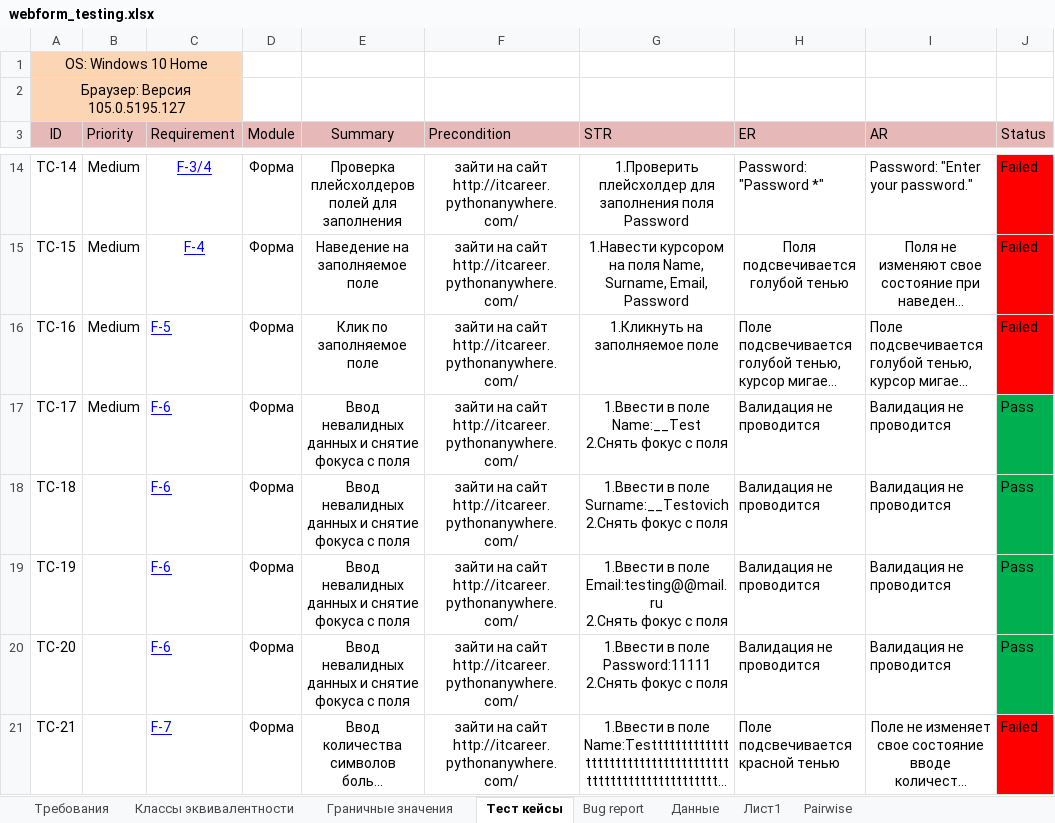
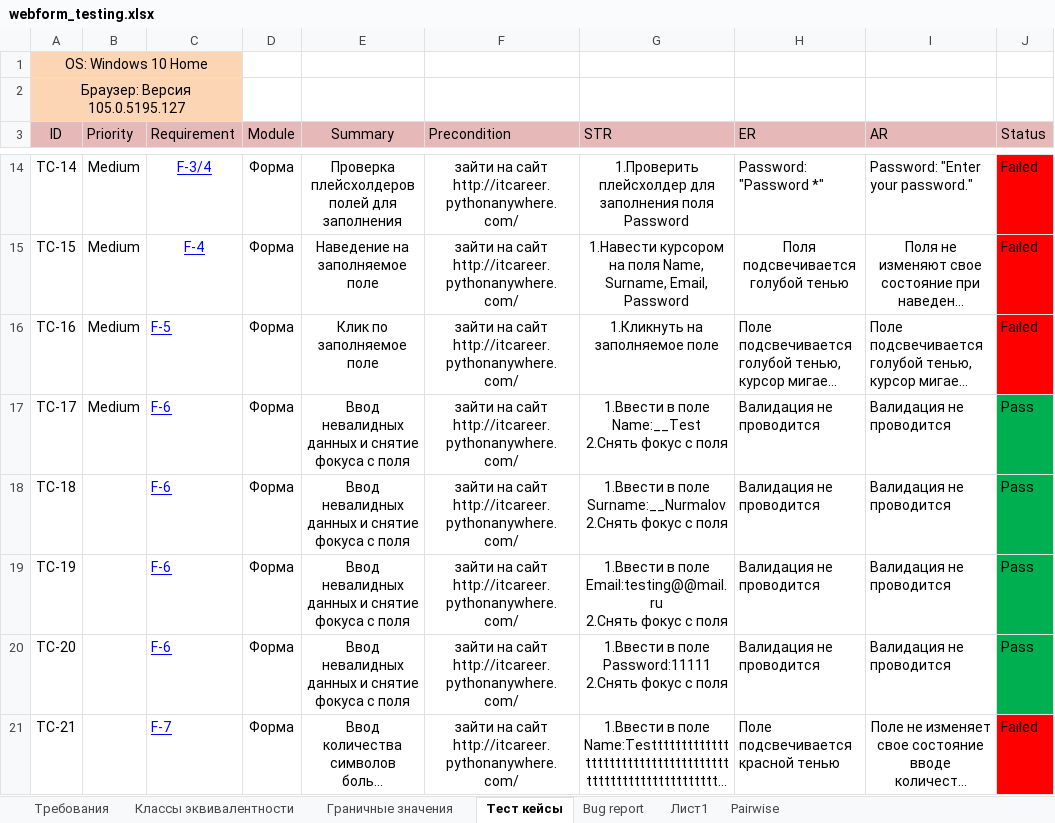
Before and after one commit to KunxY174/Web-testing, an Excel workbook: webform_testing.xlsx, sheet Тест кейсы, drawn as a sheet; only a part is shown, gaps mark what is left out; long unchanged cells end in …; values as stored, in another font and other column widths than the file's, no borders; charts and pictures not drawn; ↵ is a line break in a cell; the diff covers the shown part only; the diff names each change by its address in the sheet, - before the commit and + after, or states it on an @@ line.

Commit message:
upd tc

```diff
--- a/webform_testing.xlsx (sheet Тест кейсы)
+++ b/webform_testing.xlsx (sheet Тест кейсы)
-sheet tab: Данные
-G18 (STR): …в поле Surname:__Testovich ↵ 2.Снять фокус…
+G18 (STR): …в поле Surname:__Nurmalov ↵ 2.Снять фокус…
```
Also changed, not shown: 44 added rows, 3 removed rows and 22 edited cells elsewhere in this sheet.
